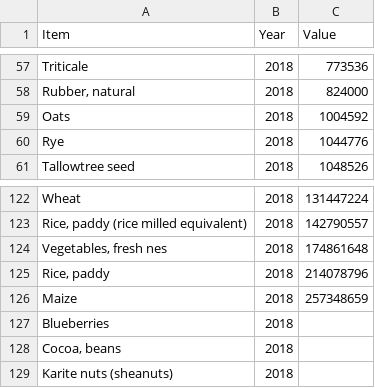
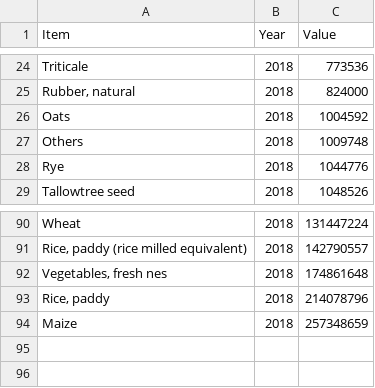
Before and after one commit to CheahMengYew/mengyew.github.io, a CSV file: data/China_fruit(2018).csv, drawn as a sheet; only a part is shown, gaps mark what is left out; the diff covers the shown part only.

```diff
--- a/data/China_fruit(2018).csv
+++ b/data/China_fruit(2018).csv
@@ -59,2 +26,3 @@ Triticale,2018,773536
 Oats,2018,1004592
+Others ,2018,1009748
 Rye,2018,1044776
@@ -126,4 +94 @@ Wheat,2018,131447224
 Maize,2018,257348659
-Blueberries,2018,
-"Cocoa, beans",2018,
-Karite nuts (sheanuts),2018,
```
Also changed, not shown: 33 removed rows elsewhere in this file.
